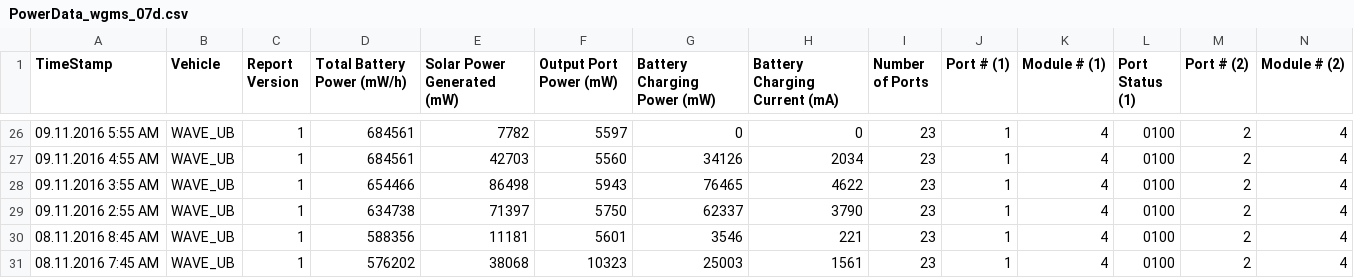
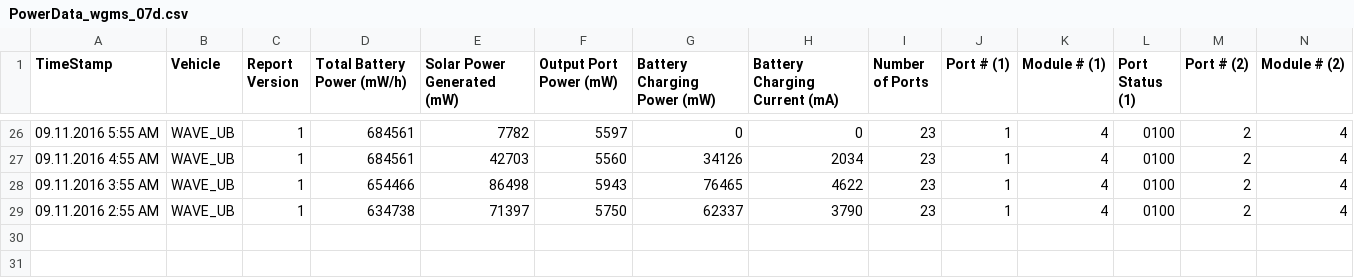
Before and after one commit to marum-waveglider/marum-waveglider.github.io, a CSV file: PowerData/PowerData_wgms_07d.csv, drawn as a sheet; only a part is shown, gaps mark what is left out; rows hold the shown columns only; the diff names each change by its address in the sheet, - before the commit and + after, or states it on an @@ line.

```diff
--- a/PowerData/PowerData_wgms_07d.csv
+++ b/PowerData/PowerData_wgms_07d.csv
-row 30: 08.11.2016 8:45 AM | WAVE_UB | 1 | 588356 | 11181 | 5601 | 3546 | 221 | 23 | 1 | 4 | 0100 | 2 | 4
-row 31: 08.11.2016 7:45 AM | WAVE_UB | 1 | 576202 | 38068 | 10323 | 25003 | 1561 | 23 | 1 | 4 | 0100 | 2 | 4
```
Also changed, not shown: WeatherData/WeatherData_wgms_07d.csv, 1 other file.
